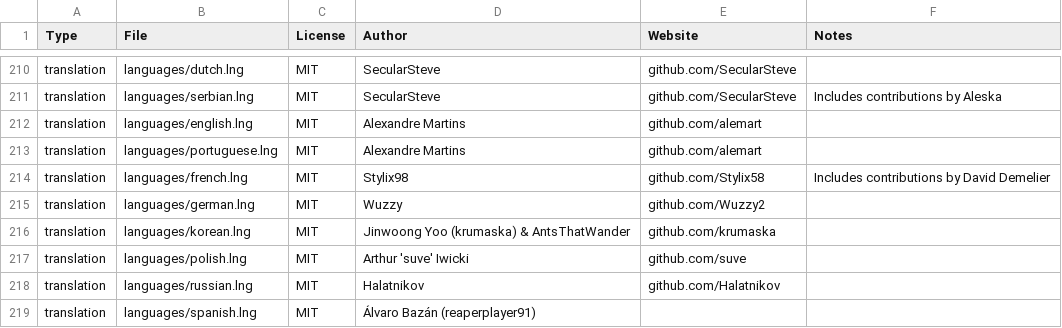
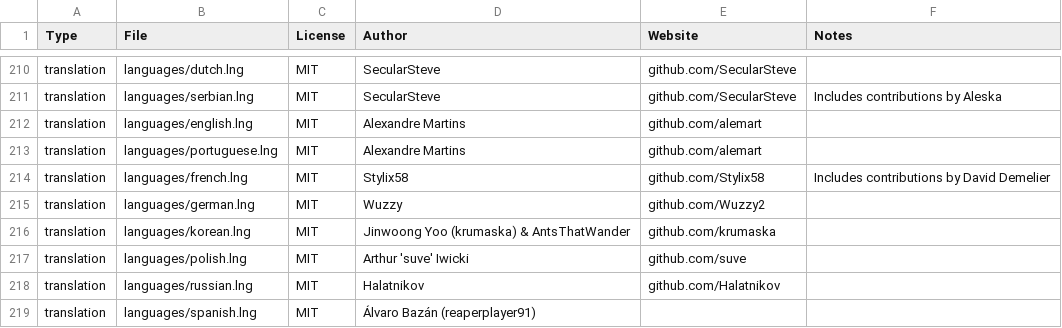
Before and after one commit to alemart/opensurge, a CSV file: src/misc/copyright_data.csv, drawn as a sheet; only a part is shown, gaps mark what is left out.

Commit message:
Fix typo

```diff
--- a/src/misc/copyright_data.csv
+++ b/src/misc/copyright_data.csv
@@ -213,3 +213,3 @@ translation;languages/english.lng;MIT;Alexandre Martins;github.com/alemart;
 translation;languages/portuguese.lng;MIT;Alexandre Martins;github.com/alemart;
-translation;languages/french.lng;MIT;Stylix98;github.com/Stylix58;Includes contributions by David Demelier
+translation;languages/french.lng;MIT;Stylix58;github.com/Stylix58;Includes contributions by David Demelier
 translation;languages/german.lng;MIT;Wuzzy;github.com/Wuzzy2;
```
